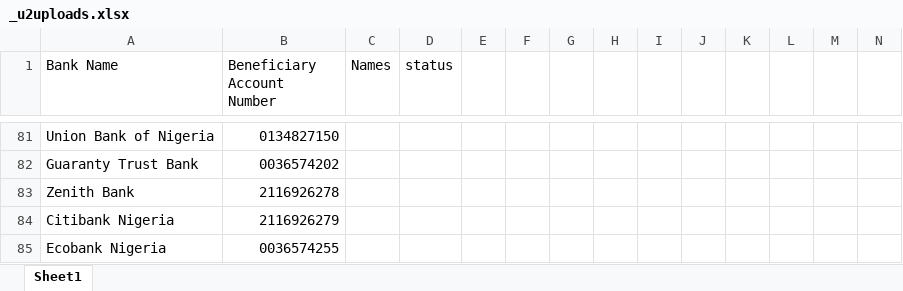
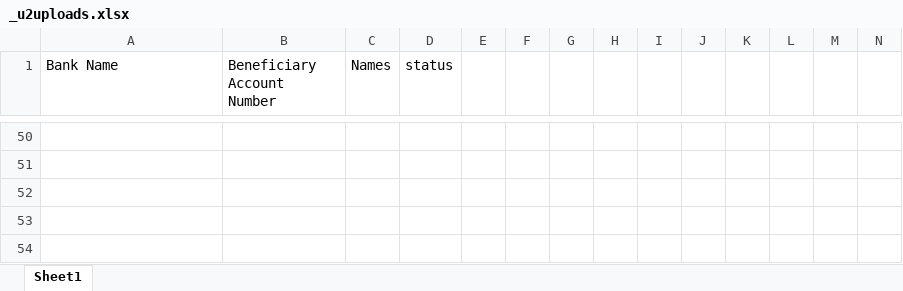
Before and after one commit to emcodest/autobankverify, an Excel workbook: public/sheets/_u2uploads.xlsx, sheet Sheet1, drawn as a sheet; only a part is shown, gaps mark what is left out; values as stored, in another font and other column widths than the file's, no cell formats; conditional formats not drawn; addresses are those after the commit; rows hold the shown columns only; the diff covers the shown part only; the diff names each change by its address in the sheet, - before the commit and + after, or states it on an @@ line.

```diff
--- a/public/sheets/_u2uploads.xlsx (sheet Sheet1)
+++ b/public/sheets/_u2uploads.xlsx (sheet Sheet1)
-row 50: Union Bank of Nigeria | 0134827150
+row 50: (empty)
-row 51: Guaranty Trust Bank | 0036574202
+row 51: (empty)
-row 52: Zenith Bank | 2116926278
+row 52: (empty)
-row 53: Citibank Nigeria | 2116926279
+row 53: (empty)
-row 54: Ecobank Nigeria | 0036574255
+row 54: (empty)
```
Also changed, not shown: 17 added rows, 48 removed rows and 33 edited cells elsewhere in this sheet, cell formats, public/sheets/_u1uploads.xlsx, 1 other file.
